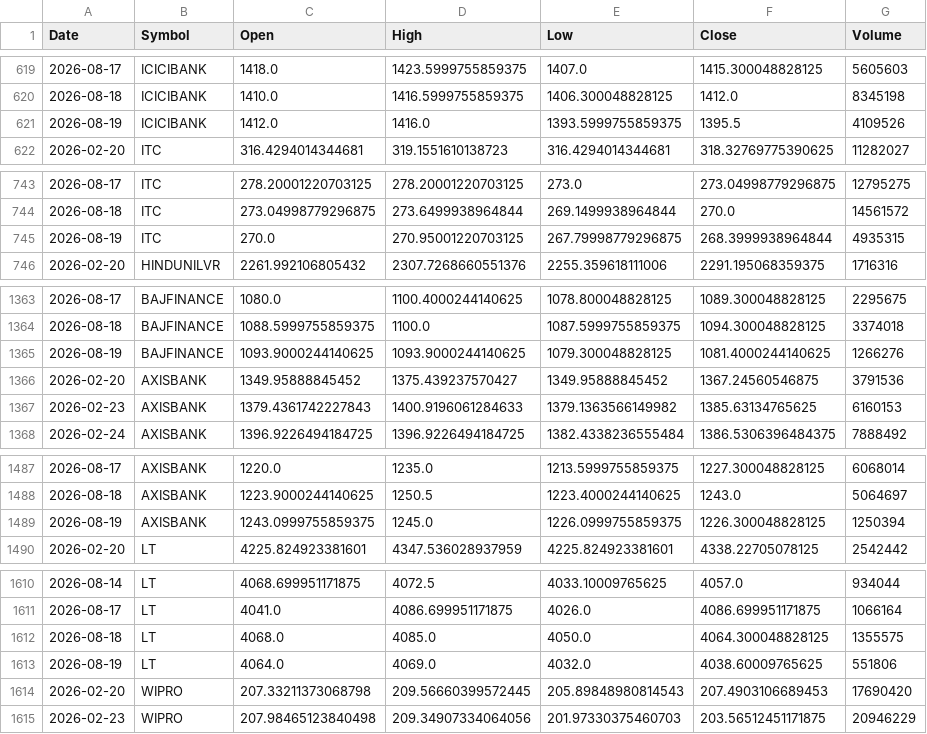
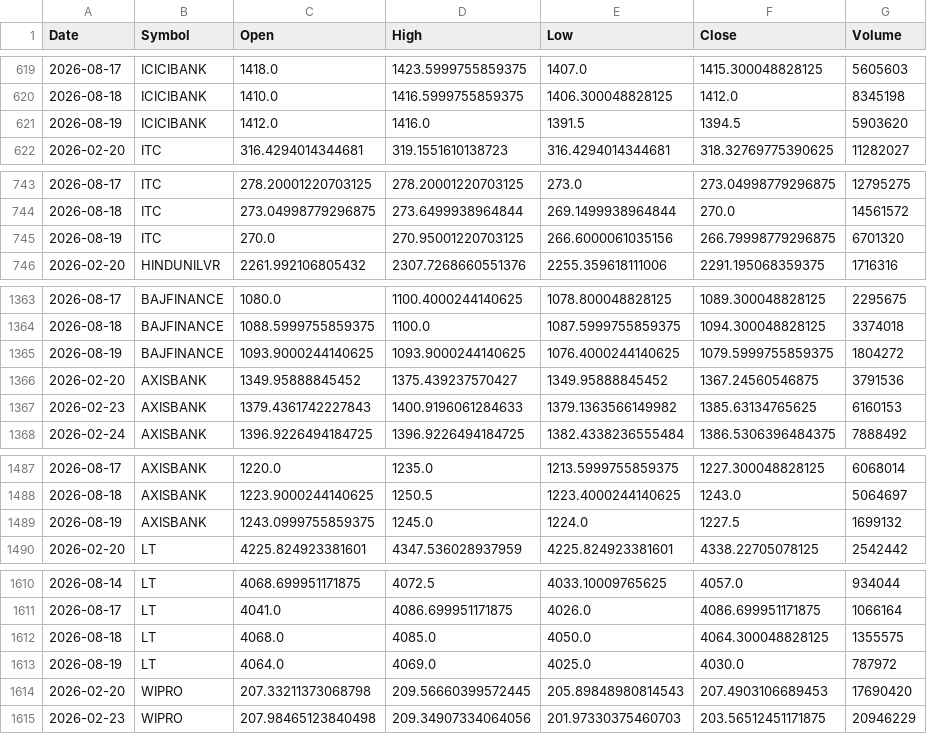
Before and after one commit to aryaRaut/sentiment-correlation-analyzer, a CSV file: sentiment-correlation-analyzer/data/raw/raw_prices.csv, drawn as a sheet; only a part is shown, gaps mark what is left out; the diff covers the shown part only.

```diff
--- a/sentiment-correlation-analyzer/data/raw/raw_prices.csv
+++ b/sentiment-correlation-analyzer/data/raw/raw_prices.csv
@@ -620,3 +620,3 @@ Date,Symbol,Open,High,Low,Close,Volume
 2026-08-18,ICICIBANK,1410.0,1416.5999755859375,1406.300048828125,1412.0,8345198
-2026-08-19,ICICIBANK,1412.0,1416.0,1393.5999755859375,1395.5,4109526
+2026-08-19,ICICIBANK,1412.0,1416.0,1391.5,1394.5,5903620
 2026-02-20,ITC,316.4294014344681,319.1551610138723,316.4294014344681,318.32769775390625,11282027
@@ -744,3 +744,3 @@ Date,Symbol,Open,High,Low,Close,Volume
 2026-08-18,ITC,273.04998779296875,273.6499938964844,269.1499938964844,270.0,14561572
-2026-08-19,ITC,270.0,270.95001220703125,267.79998779296875,268.3999938964844,4935315
+2026-08-19,ITC,270.0,270.95001220703125,266.6000061035156,266.79998779296875,6701320
 2026-02-20,HINDUNILVR,2261.992106805432,2307.7268660551376,2255.359618111006,2291.195068359375,1716316
@@ -1364,3 +1364,3 @@ Date,Symbol,Open,High,Low,Close,Volume
 2026-08-18,BAJFINANCE,1088.5999755859375,1100.0,1087.5999755859375,1094.300048828125,3374018
-2026-08-19,BAJFINANCE,1093.9000244140625,1093.9000244140625,1079.300048828125,1081.4000244140625,1266276
+2026-08-19,BAJFINANCE,1093.9000244140625,1093.9000244140625,1076.4000244140625,1079.5999755859375,1804272
 2026-02-20,AXISBANK,1349.95888845452,1375.439237570427,1349.95888845452,1367.24560546875,3791536
@@ -1488,3 +1488,3 @@ Date,Symbol,Open,High,Low,Close,Volume
 2026-08-18,AXISBANK,1223.9000244140625,1250.5,1223.4000244140625,1243.0,5064697
-2026-08-19,AXISBANK,1243.0999755859375,1245.0,1226.0999755859375,1226.300048828125,1250394
+2026-08-19,AXISBANK,1243.0999755859375,1245.0,1224.0,1227.5,1699132
 2026-02-20,LT,4225.824923381601,4347.536028937959,4225.824923381601,4338.22705078125,2542442
@@ -1612,3 +1612,3 @@ Date,Symbol,Open,High,Low,Close,Volume
 2026-08-18,LT,4068.0,4085.0,4050.0,4064.300048828125,1355575
-2026-08-19,LT,4064.0,4069.0,4032.0,4038.60009765625,551806
+2026-08-19,LT,4064.0,4069.0,4025.0,4030.0,787972
 2026-02-20,WIPRO,207.33211373068798,209.56660399572445,205.89848980814543,207.4903106689453,17690420
```
Also changed, not shown: 33 edited cells elsewhere in this file, sentiment-correlation-analyzer/data/processed/processed_dataset.csv, sentiment-correlation-analyzer/data/raw/raw_news.csv, 15 other files.
